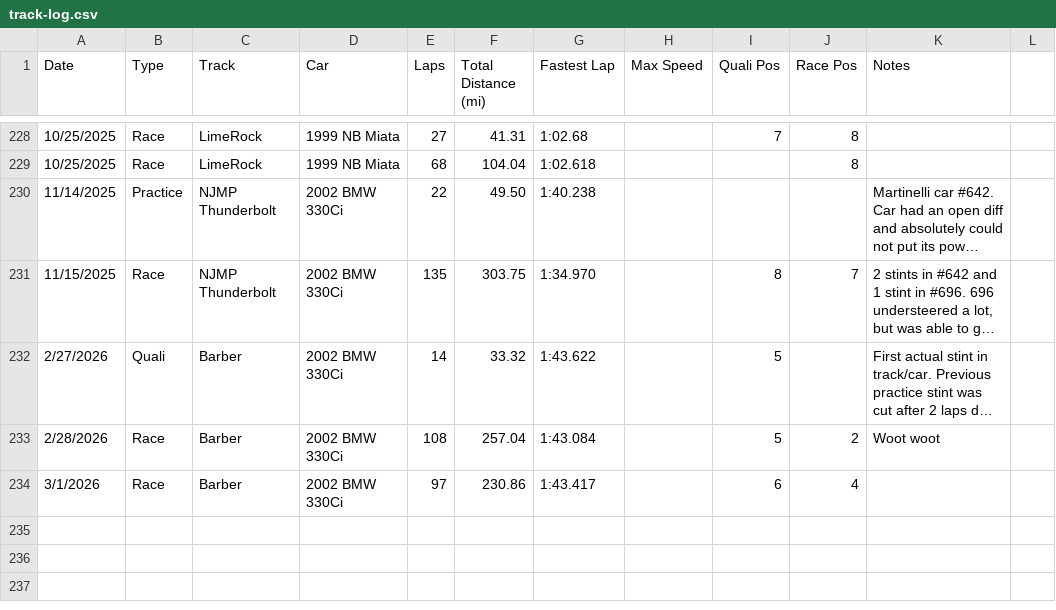
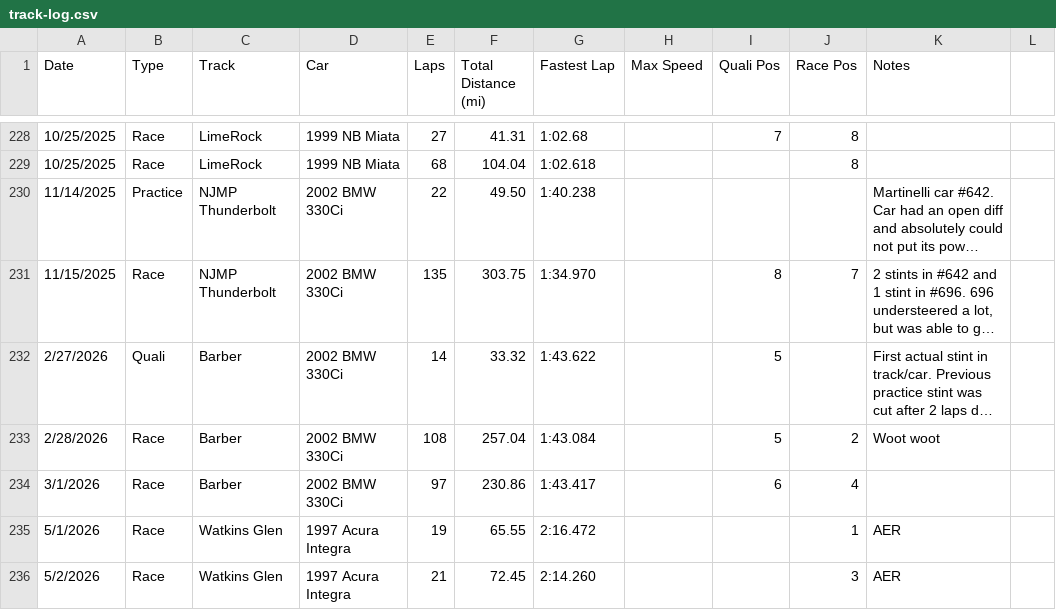
Before and after one commit to ZachariahRosenberg/zr-racing-resume, a CSV file: src/data/track-log.csv, drawn as a sheet; only a part is shown, gaps mark what is left out; long unchanged cells end in …; the diff names each change by its address in the sheet, - before the commit and + after, or states it on an @@ line.

```diff
--- a/src/data/track-log.csv
+++ b/src/data/track-log.csv
+row 235: 5/1/2026 | Race | Watkins Glen | 1997 Acura Integra | 19 | 65.55 | 2:16.472 |  |  | 1 | AER
+row 236: 5/2/2026 | Race | Watkins Glen | 1997 Acura Integra | 21 | 72.45 | 2:14.260 |  |  | 3 | AER
```
Also changed, not shown: 1 other file.
